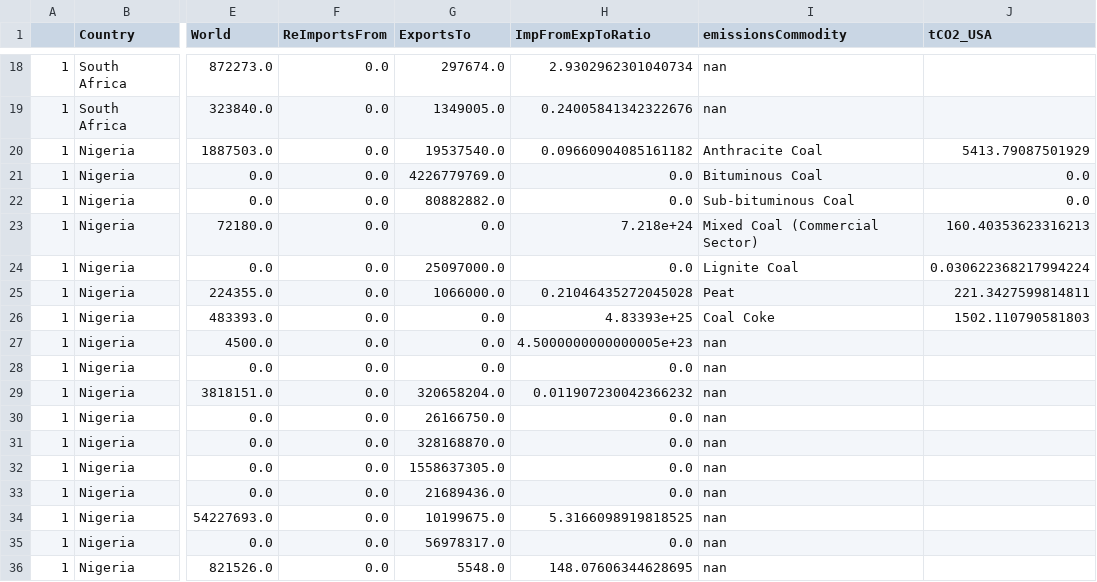
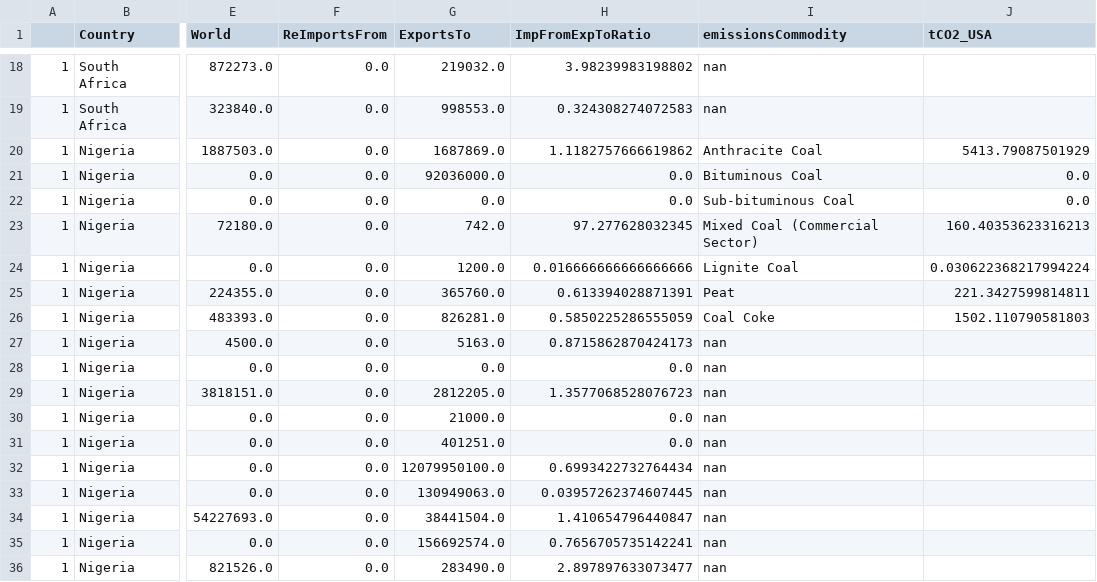
Before and after one commit to Rlamboll/EmissionsTradeAnalysis, a CSV file: output/detailed_imports.csv, drawn as a sheet; only a part is shown, gaps mark what is left out; the diff covers the shown part only; the diff names each change by its address in the sheet, - before the commit and + after, or states it on an @@ line.

```diff
--- a/output/detailed_imports.csv
+++ b/output/detailed_imports.csv
-G18 (ExportsTo): 297674.0
+G18 (ExportsTo): 219032.0
-H18 (ImpFromExpToRatio): 2.9302962301040734
+H18 (ImpFromExpToRatio): 3.98239983198802
-G19 (ExportsTo): 1349005.0
+G19 (ExportsTo): 998553.0
-H19 (ImpFromExpToRatio): 0.24005841342322676
+H19 (ImpFromExpToRatio): 0.324308274072583
-G20 (ExportsTo): 19537540.0
+G20 (ExportsTo): 1687869.0
-H20 (ImpFromExpToRatio): 0.09660904085161182
+H20 (ImpFromExpToRatio): 1.1182757666619862
-G21 (ExportsTo): 4226779769.0
+G21 (ExportsTo): 92036000.0
-G22 (ExportsTo): 80882882.0
+G22 (ExportsTo): 0.0
-G23 (ExportsTo): 0.0
+G23 (ExportsTo): 742.0
-H23 (ImpFromExpToRatio): 7.218e+24
+H23 (ImpFromExpToRatio): 97.277628032345
-G24 (ExportsTo): 25097000.0
+G24 (ExportsTo): 1200.0
-H24 (ImpFromExpToRatio): 0.0
+H24 (ImpFromExpToRatio): 0.016666666666666666
-G25 (ExportsTo): 1066000.0
+G25 (ExportsTo): 365760.0
-H25 (ImpFromExpToRatio): 0.21046435272045028
+H25 (ImpFromExpToRatio): 0.613394028871391
-G26 (ExportsTo): 0.0
+G26 (ExportsTo): 826281.0
-H26 (ImpFromExpToRatio): 4.83393e+25
+H26 (ImpFromExpToRatio): 0.5850225286555059
-G27 (ExportsTo): 0.0
+G27 (ExportsTo): 5163.0
-H27 (ImpFromExpToRatio): 4.5000000000000005e+23
+H27 (ImpFromExpToRatio): 0.8715862870424173
-G29 (ExportsTo): 320658204.0
+G29 (ExportsTo): 2812205.0
-H29 (ImpFromExpToRatio): 0.011907230042366232
+H29 (ImpFromExpToRatio): 1.3577068528076723
-G30 (ExportsTo): 26166750.0
+G30 (ExportsTo): 21000.0
-G31 (ExportsTo): 328168870.0
+G31 (ExportsTo): 401251.0
-G32 (ExportsTo): 1558637305.0
+G32 (ExportsTo): 12079950100.0
-H32 (ImpFromExpToRatio): 0.0
+H32 (ImpFromExpToRatio): 0.6993422732764434
-G33 (ExportsTo): 21689436.0
+G33 (ExportsTo): 130949063.0
-H33 (ImpFromExpToRatio): 0.0
+H33 (ImpFromExpToRatio): 0.03957262374607445
-G34 (ExportsTo): 10199675.0
+G34 (ExportsTo): 38441504.0
-H34 (ImpFromExpToRatio): 5.3166098919818525
+H34 (ImpFromExpToRatio): 1.410654796440847
-G35 (ExportsTo): 56978317.0
+G35 (ExportsTo): 156692574.0
-H35 (ImpFromExpToRatio): 0.0
+H35 (ImpFromExpToRatio): 0.7656705735142241
-G36 (ExportsTo): 5548.0
+G36 (ExportsTo): 283490.0
-H36 (ImpFromExpToRatio): 148.07606344628695
+H36 (ImpFromExpToRatio): 2.897897633073477
```
Also changed, not shown: 67 edited cells elsewhere in this file, output/detailed_exports.csv, output/total_exports.csv, 2 other files.
